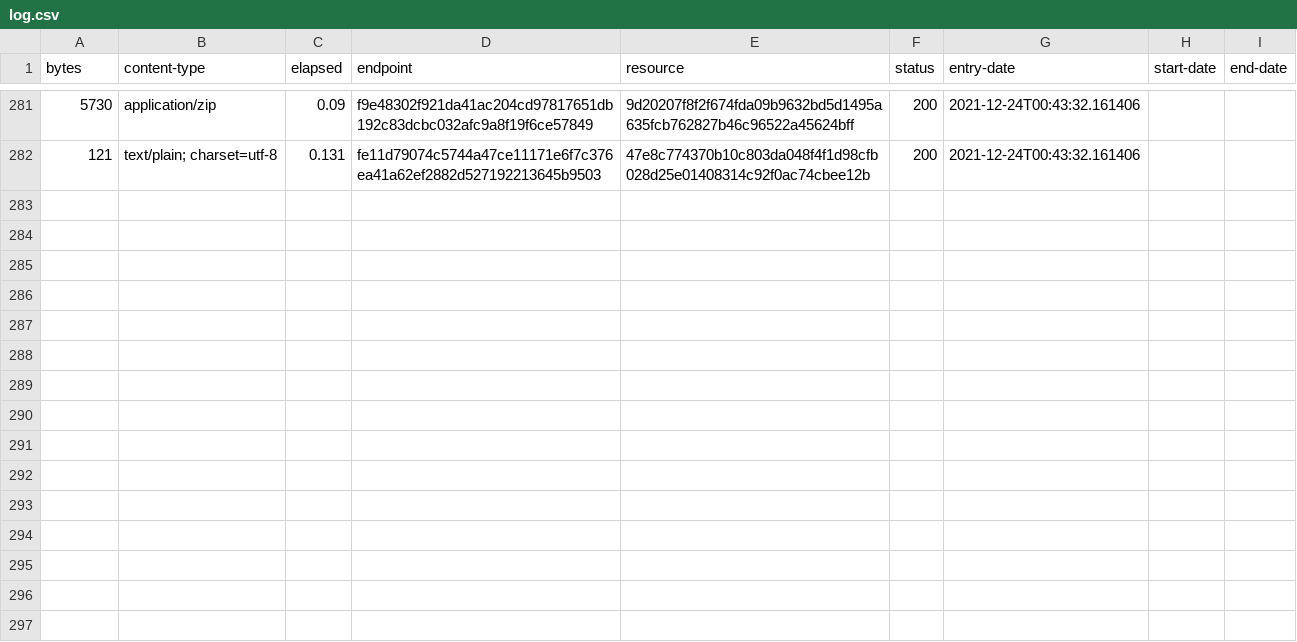
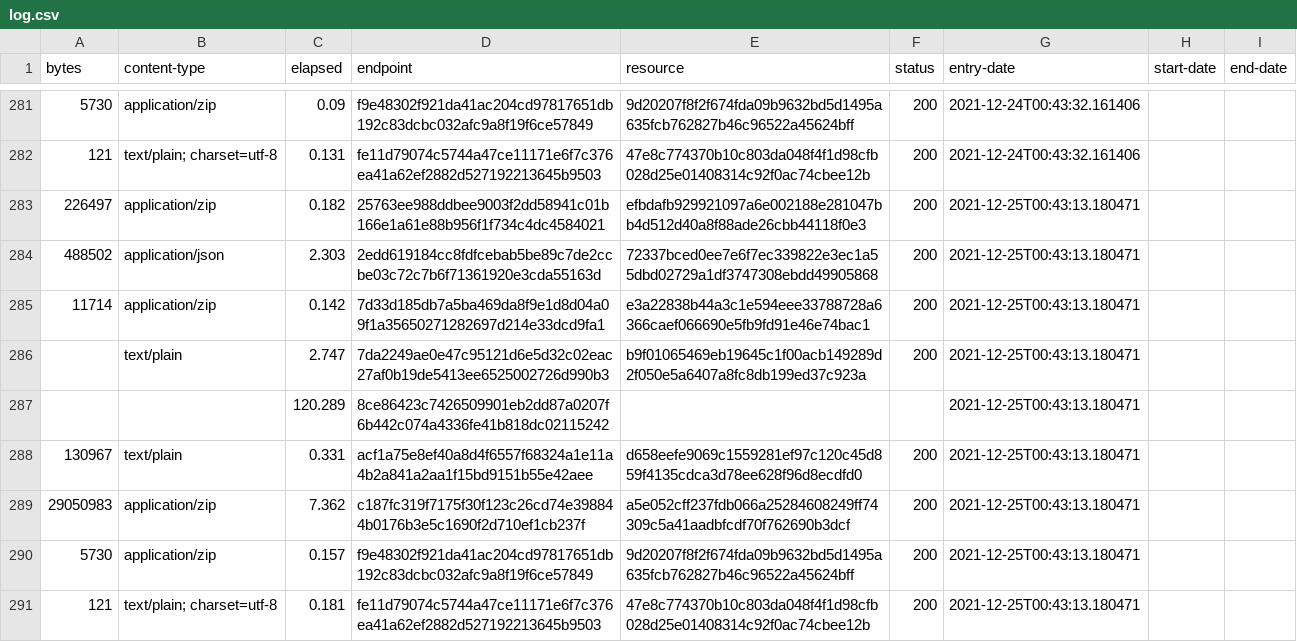
Before and after one commit to digital-land/listed-building-collection, a CSV file: collection/log.csv, drawn as a sheet; only a part is shown, gaps mark what is left out.

Commit message:
Collection 2021-12-25

```diff
--- a/collection/log.csv
+++ b/collection/log.csv
@@ -282 +282,10 @@ bytes,content-type,elapsed,endpoint,resource,status,entry-date,start-date,end-da
 121,text/plain; charset=utf-8,0.131,fe11d79074c5744a47ce11171e6f7c376ea41a62ef2882d527192213645b9503,47e8c774370b10c803da048f4f1d98cfb028d25e01408314c92f0ac74cbee12b,200,2021-12-24T00:43:32.161406,,
+226497,application/zip,0.182,25763ee988ddbee9003f2dd58941c01b166e1a61e88b956f1f734c4dc4584021,efbdafb929921097a6e002188e281047bb4d512d40a8f88ade26cbb44118f0e3,200,2021-12-25T00:43:13.180471,,
+488502,application/json,2.303,2edd619184cc8fdfcebab5be89c7de2ccbe03c72c7b6f71361920e3cda55163d,72337bced0ee7e6f7ec339822e3ec1a55dbd02729a1df3747308ebdd49905868,200,2021-12-25T00:43:13.180471,,
+11714,application/zip,0.142,7d33d185db7a5ba469da8f9e1d8d04a09f1a35650271282697d214e33dcd9fa1,e3a22838b44a3c1e594eee33788728a6366caef066690e5fb9fd91e46e74bac1,200,2021-12-25T00:43:13.180471,,
+,text/plain,2.747,7da2249ae0e47c95121d6e5d32c02eac27af0b19de5413ee6525002726d990b3,b9f01065469eb19645c1f00acb149289d2f050e5a6407a8fc8db199ed37c923a,200,2021-12-25T00:43:13.180471,,
+,,120.289,8ce86423c7426509901eb2dd87a0207f6b442c074a4336fe41b818dc02115242,,,2021-12-25T00:43:13.180471,,
+130967,text/plain,0.331,acf1a75e8ef40a8d4f6557f68324a1e11a4b2a841a2aa1f15bd9151b55e42aee,d658eefe9069c1559281ef97c120c45d859f4135cdca3d78ee628f96d8ecdfd0,200,2021-12-25T00:43:13.180471,,
+29050983,application/zip,7.362,c187fc319f7175f30f123c26cd74e398844b0176b3e5c1690f2d710ef1cb237f,a5e052cff237fdb066a25284608249ff74309c5a41aadbfcdf70f762690b3dcf,200,2021-12-25T00:43:13.180471,,
+5730,application/zip,0.157,f9e48302f921da41ac204cd97817651db192c83dcbc032afc9a8f19f6ce57849,9d20207f8f2f674fda09b9632bd5d1495a635fcb762827b46c96522a45624bff,200,2021-12-25T00:43:13.180471,,
+121,text/plain; charset=utf-8,0.181,fe11d79074c5744a47ce11171e6f7c376ea41a62ef2882d527192213645b9503,47e8c774370b10c803da048f4f1d98cfb028d25e01408314c92f0ac74cbee12b,200,2021-12-25T00:43:13.180471,,
```
